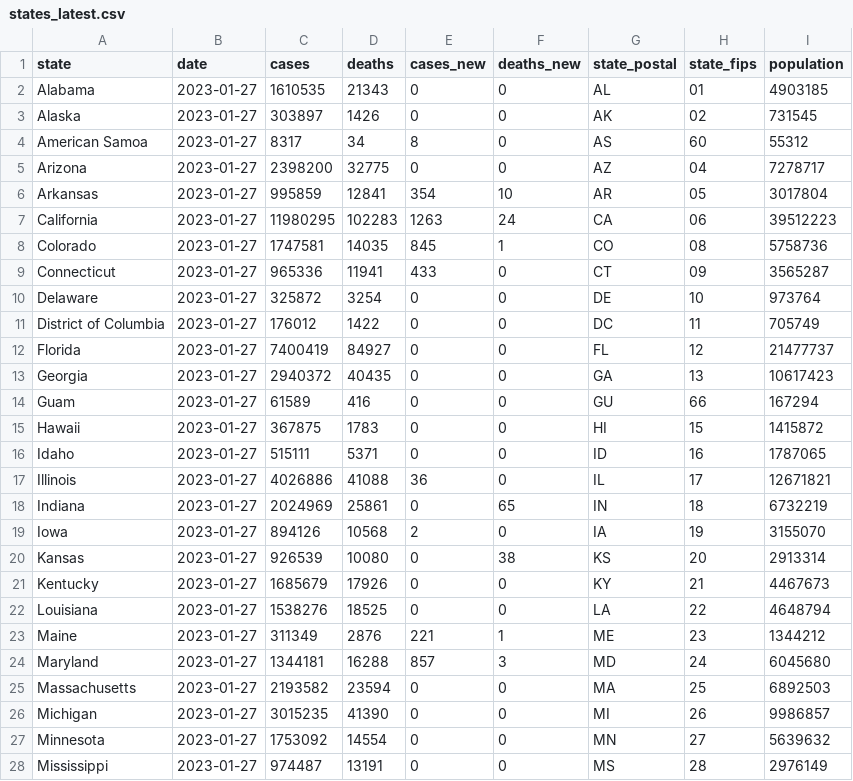
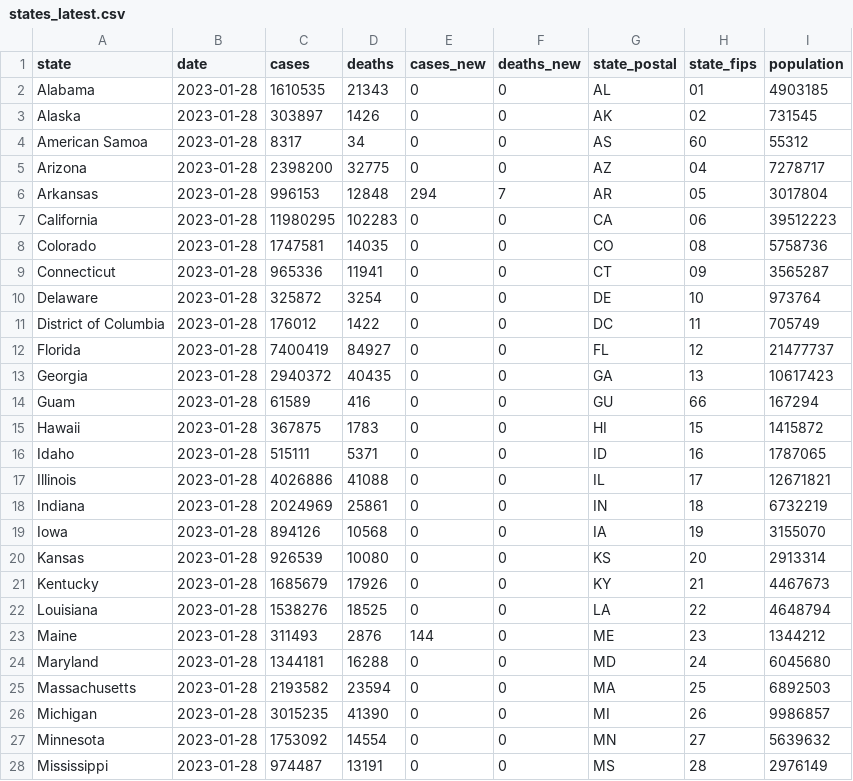
Before and after one commit to paldhous/bami-data, a CSV file: states_latest.csv, drawn as a sheet; only a part is shown; the diff covers the shown part only.

```diff
--- a/states_latest.csv
+++ b/states_latest.csv
@@ -1,28 +1,28 @@
 state,date,cases,deaths,cases_new,deaths_new,state_postal,state_fips,population
-Alabama,2023-01-27,1610535,21343,0,0,AL,01,4903185
-Alaska,2023-01-27,303897,1426,0,0,AK,02,731545
-American Samoa,2023-01-27,8317,34,8,0,AS,60,55312
-Arizona,2023-01-27,2398200,32775,0,0,AZ,04,7278717
-Arkansas,2023-01-27,995859,12841,354,10,AR,05,3017804
-California,2023-01-27,11980295,102283,1263,24,CA,06,39512223
-Colorado,2023-01-27,1747581,14035,845,1,CO,08,5758736
-Connecticut,2023-01-27,965336,11941,433,0,CT,09,3565287
-Delaware,2023-01-27,325872,3254,0,0,DE,10,973764
-District of Columbia,2023-01-27,176012,1422,0,0,DC,11,705749
-Florida,2023-01-27,7400419,84927,0,0,FL,12,21477737
-Georgia,2023-01-27,2940372,40435,0,0,GA,13,10617423
-Guam,2023-01-27,61589,416,0,0,GU,66,167294
-Hawaii,2023-01-27,367875,1783,0,0,HI,15,1415872
-Idaho,2023-01-27,515111,5371,0,0,ID,16,1787065
-Illinois,2023-01-27,4026886,41088,36,0,IL,17,12671821
-Indiana,2023-01-27,2024969,25861,0,65,IN,18,6732219
-Iowa,2023-01-27,894126,10568,2,0,IA,19,3155070
-Kansas,2023-01-27,926539,10080,0,38,KS,20,2913314
-Kentucky,2023-01-27,1685679,17926,0,0,KY,21,4467673
-Louisiana,2023-01-27,1538276,18525,0,0,LA,22,4648794
-Maine,2023-01-27,311349,2876,221,1,ME,23,1344212
-Maryland,2023-01-27,1344181,16288,857,3,MD,24,6045680
-Massachusetts,2023-01-27,2193582,23594,0,0,MA,25,6892503
-Michigan,2023-01-27,3015235,41390,0,0,MI,26,9986857
-Minnesota,2023-01-27,1753092,14554,0,0,MN,27,5639632
-Mississippi,2023-01-27,974487,13191,0,0,MS,28,2976149
+Alabama,2023-01-28,1610535,21343,0,0,AL,01,4903185
+Alaska,2023-01-28,303897,1426,0,0,AK,02,731545
+American Samoa,2023-01-28,8317,34,0,0,AS,60,55312
+Arizona,2023-01-28,2398200,32775,0,0,AZ,04,7278717
+Arkansas,2023-01-28,996153,12848,294,7,AR,05,3017804
+California,2023-01-28,11980295,102283,0,0,CA,06,39512223
+Colorado,2023-01-28,1747581,14035,0,0,CO,08,5758736
+Connecticut,2023-01-28,965336,11941,0,0,CT,09,3565287
+Delaware,2023-01-28,325872,3254,0,0,DE,10,973764
+District of Columbia,2023-01-28,176012,1422,0,0,DC,11,705749
+Florida,2023-01-28,7400419,84927,0,0,FL,12,21477737
+Georgia,2023-01-28,2940372,40435,0,0,GA,13,10617423
+Guam,2023-01-28,61589,416,0,0,GU,66,167294
+Hawaii,2023-01-28,367875,1783,0,0,HI,15,1415872
+Idaho,2023-01-28,515111,5371,0,0,ID,16,1787065
+Illinois,2023-01-28,4026886,41088,0,0,IL,17,12671821
+Indiana,2023-01-28,2024969,25861,0,0,IN,18,6732219
+Iowa,2023-01-28,894126,10568,0,0,IA,19,3155070
+Kansas,2023-01-28,926539,10080,0,0,KS,20,2913314
+Kentucky,2023-01-28,1685679,17926,0,0,KY,21,4467673
+Louisiana,2023-01-28,1538276,18525,0,0,LA,22,4648794
+Maine,2023-01-28,311493,2876,144,0,ME,23,1344212
+Maryland,2023-01-28,1344181,16288,0,0,MD,24,6045680
+Massachusetts,2023-01-28,2193582,23594,0,0,MA,25,6892503
+Michigan,2023-01-28,3015235,41390,0,0,MI,26,9986857
+Minnesota,2023-01-28,1753092,14554,0,0,MN,27,5639632
+Mississippi,2023-01-28,974487,13191,0,0,MS,28,2976149
```
Also changed, not shown: 53 edited cells elsewhere in this file, 2 other files.
